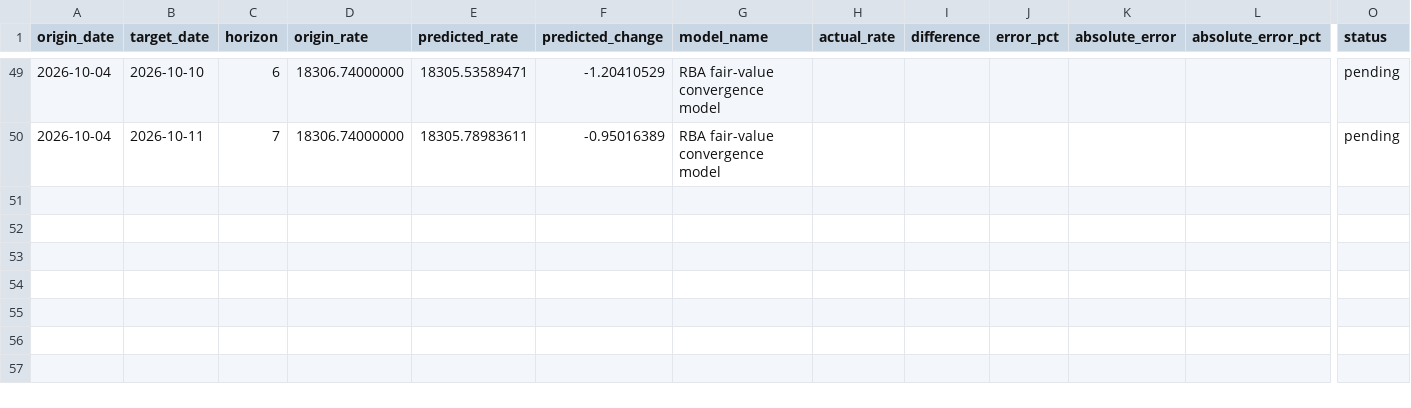
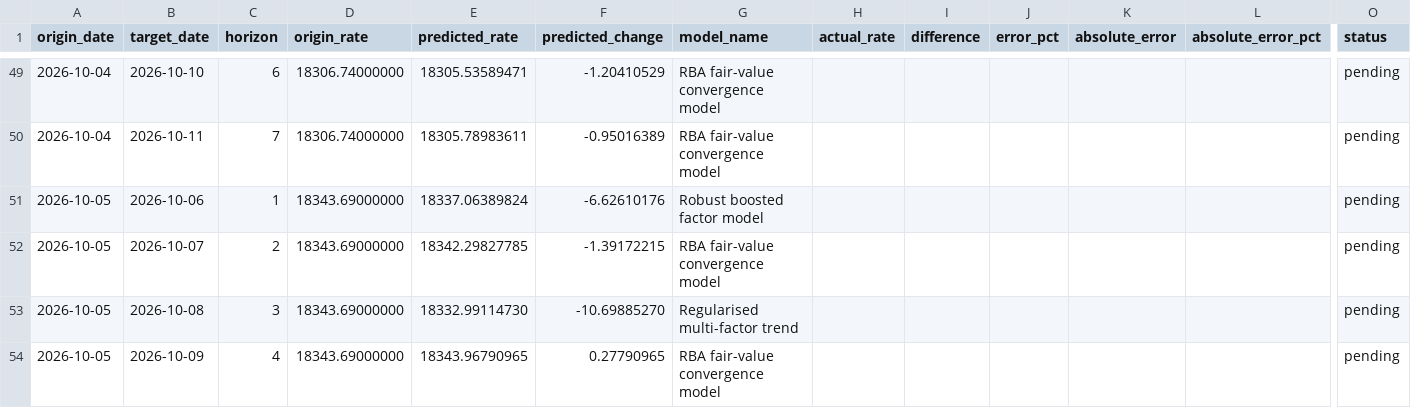
Before and after one commit to vukhanhlinhle2609/vnd-aud-transfer, a CSV file: data/forecast_history.csv, drawn as a sheet; only a part is shown, gaps mark what is left out; rows hold the shown columns only; the diff covers the shown part only; the diff names each change by its address in the sheet, - before the commit and + after, or states it on an @@ line.

```diff
--- a/data/forecast_history.csv
+++ b/data/forecast_history.csv
+row 51: 2026-10-05 | 2026-10-06 | 1 | 18343.69000000 | 18337.06389824 | -6.62610176 | Robust boosted factor model |  |  |  |  |  | pending
+row 52: 2026-10-05 | 2026-10-07 | 2 | 18343.69000000 | 18342.29827785 | -1.39172215 | RBA fair-value convergence model |  |  |  |  |  | pending
+row 53: 2026-10-05 | 2026-10-08 | 3 | 18343.69000000 | 18332.99114730 | -10.69885270 | Regularised multi-factor trend |  |  |  |  |  | pending
+row 54: 2026-10-05 | 2026-10-09 | 4 | 18343.69000000 | 18343.96790965 | 0.27790965 | RBA fair-value convergence model |  |  |  |  |  | pending
```
Also changed, not shown: 3 added rows and 56 edited cells elsewhere in this file, data/vcb_aud_daily.csv, data/vcb_aud_rates.csv, 1 other file.
